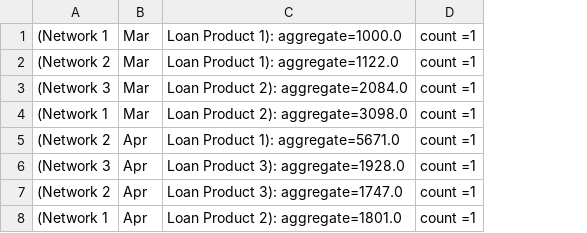
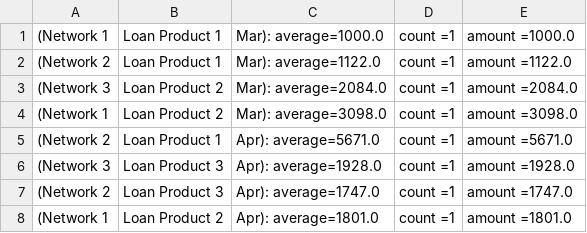
Before and after one commit to jayuuza/jumo-test, a CSV file: output.csv, drawn as a sheet; removed rows and columns are numbered as before the commit, all else as after; the diff names each change by its address in the sheet, - before the commit and + after, or states it on an @@ line.

Commit message:
Added an extra output

```diff
--- a/output.csv
+++ b/output.csv
-column B, rows 1-8: Mar | Mar | Mar | Mar | Apr | Apr | Apr | Apr
-column C, rows 1-8: Loan Product 1): aggregate=1000.0 | Loan Product 1): aggregate=1122.0 | Loan Product 2): aggregate=2084.0 | Loan Product 2): aggregate=3098.0 | Loan Product 1): aggregate=5671.0 | Loan Product 3): aggregate=1928.0 | Loan Product 3): aggregate=1747.0 | Loan Product 2): aggregate=1801.0
+column B, rows 1-8: Loan Product 1 | Loan Product 1 | Loan Product 2 | Loan Product 2 | Loan Product 1 | Loan Product 3 | Loan Product 3 | Loan Product 2
+column C, rows 1-8: Mar): average=1000.0 | Mar): average=1122.0 | Mar): average=2084.0 | Mar): average=3098.0 | Apr): average=5671.0 | Apr): average=1928.0 | Apr): average=1747.0 | Apr): average=1801.0
+column E, rows 1-8: amount =1000.0 | amount =1122.0 | amount =2084.0 | amount =3098.0 | amount =5671.0 | amount =1928.0 | amount =1747.0 | amount =1801.0
```
Also changed, not shown: 1 other file.
